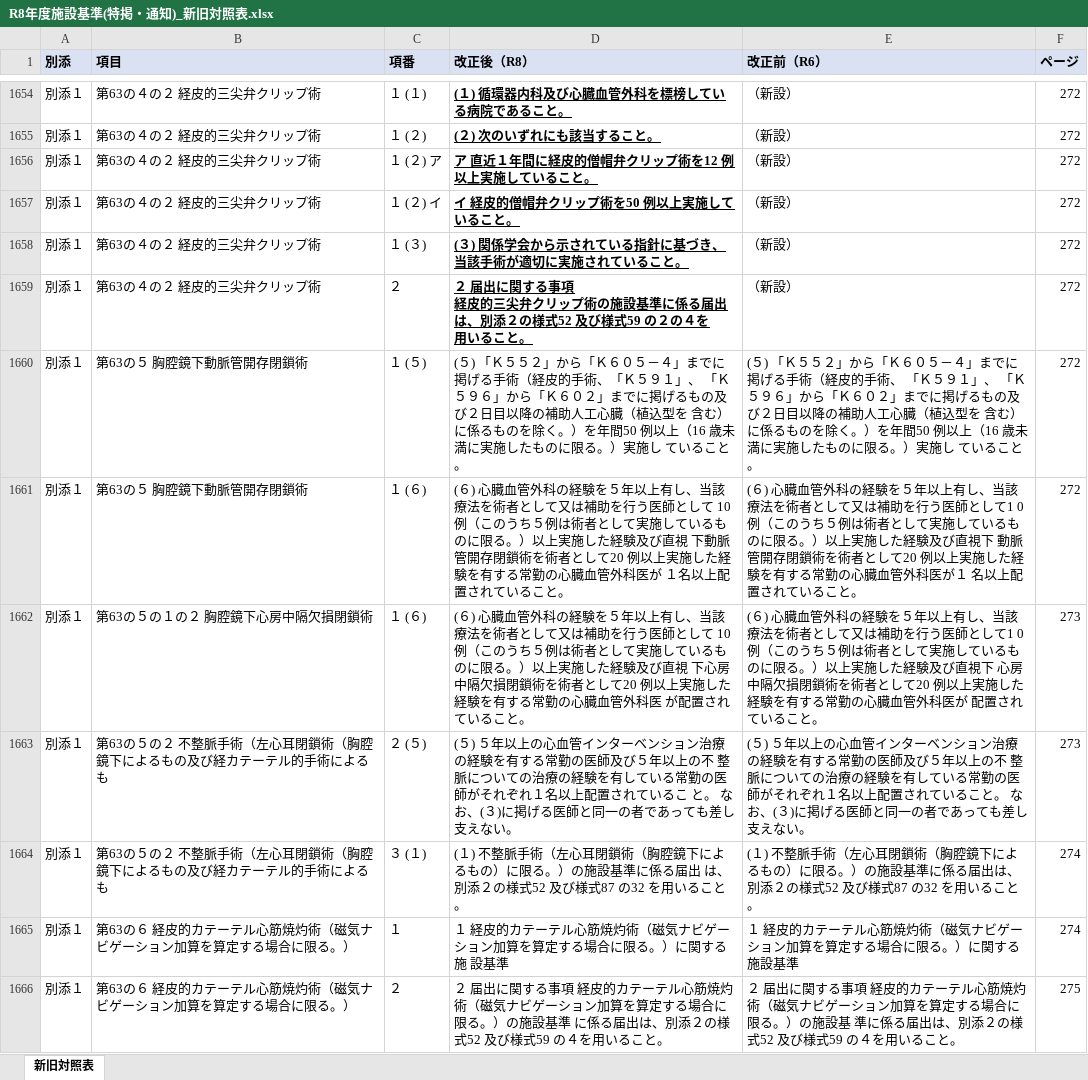
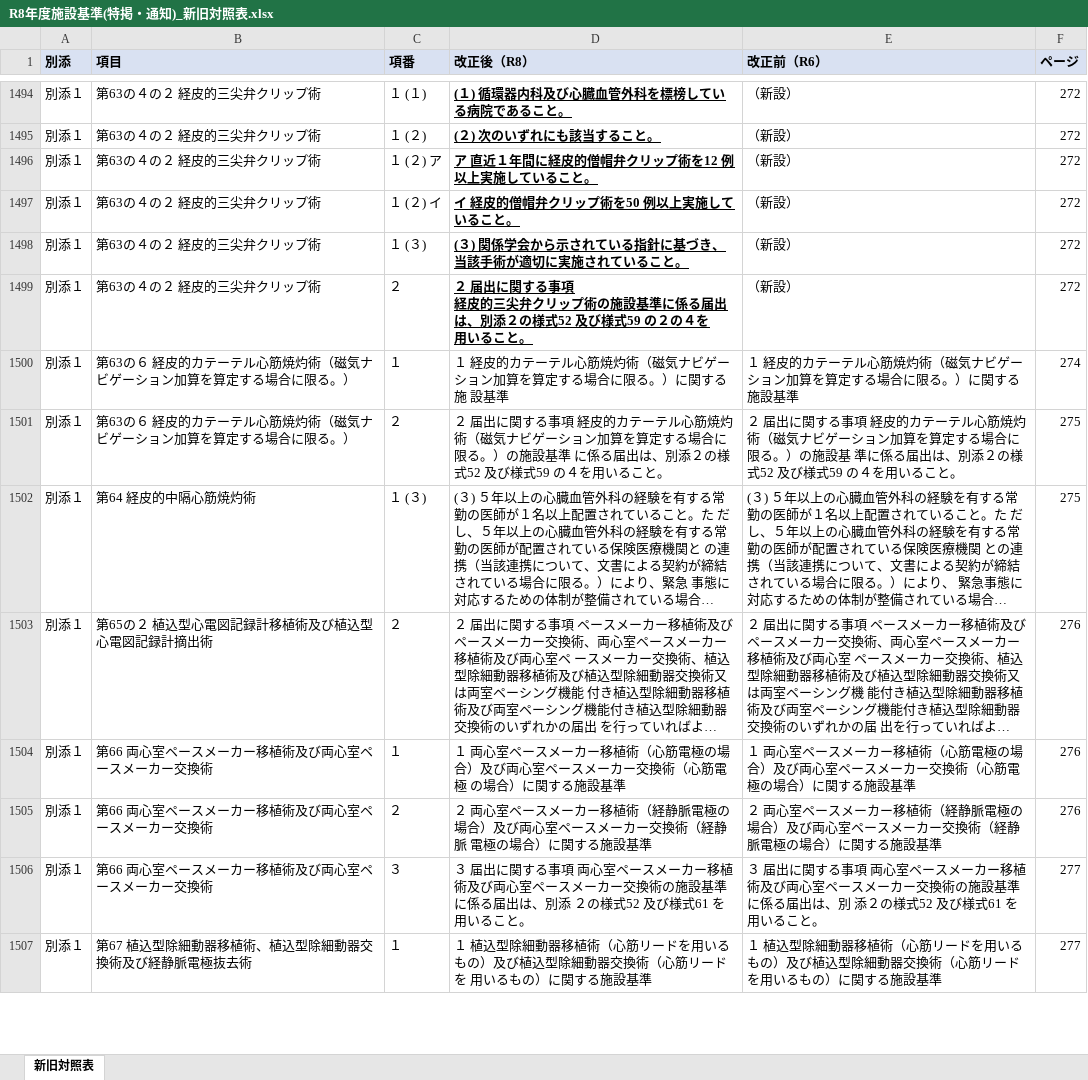
Before and after one commit to peirin1230-ship-it/R8.kaitei, an Excel workbook: 原文/output/R8年度施設基準(特掲・通知)_新旧対照表.xlsx, sheet 新旧対照表, drawn as a sheet; only a part is shown, gaps mark what is left out; the shorter side is filled out with more unchanged rows; long unchanged cells end in …; values as stored, in another font and other column widths than the file's, no borders; the diff covers the shown part only; the diff names each change by its address in the sheet, - before the commit and + after, or states it on an @@ line.

```diff
--- a/原文/output/R8年度施設基準(特掲・通知)_新旧対照表.xlsx (sheet 新旧対照表)
+++ b/原文/output/R8年度施設基準(特掲・通知)_新旧対照表.xlsx (sheet 新旧対照表)
-row 1660: 別添１ | 第63の５ 胸腔鏡下動脈管開存閉鎖術 | １ (５) | (５) 「Ｋ５５２」から「Ｋ６０５－４」までに掲げる手術（経皮的手術、「Ｋ５９１」、 「Ｋ５９６」から「Ｋ６０２」までに掲げるもの及び２日目以降の補助人工心臓（植込型を 含む）に係るものを除く。）を年間50 例以上（16 歳未満に実施したものに限る。）実施し ていること。 | (５) 「Ｋ５５２」から「Ｋ６０５－４」までに掲げる手術（経皮的手術、 「Ｋ５９１」、 「Ｋ５９６」から「Ｋ６０２」までに掲げるもの及び２日目以降の補助人工心臓（植込型を 含む）に係るものを除く。）を年間50 例以上（16 歳未満に実施したものに限る。）実施し ていること。 | 272
-row 1661: 別添１ | 第63の５ 胸腔鏡下動脈管開存閉鎖術 | １ (６) | (６) 心臓血管外科の経験を５年以上有し、当該療法を術者として又は補助を行う医師として 10 例（このうち５例は術者として実施しているものに限る。）以上実施した経験及び直視 下動脈管開存閉鎖術を術者として20 例以上実施した経験を有する常勤の心臓血管外科医が １名以上配置されていること。 | (６) 心臓血管外科の経験を５年以上有し、当該療法を術者として又は補助を行う医師として1 0 例（このうち５例は術者として実施しているものに限る。）以上実施した経験及び直視下 動脈管開存閉鎖術を術者として20 例以上実施した経験を有する常勤の心臓血管外科医が１ 名以上配置されていること。 | 272
-row 1662: 別添１ | 第63の５の１の２ 胸腔鏡下心房中隔欠損閉鎖術 | １ (６) | (６) 心臓血管外科の経験を５年以上有し、当該療法を術者として又は補助を行う医師として 10 例（このうち５例は術者として実施しているものに限る。）以上実施した経験及び直視 下心房中隔欠損閉鎖術を術者として20 例以上実施した経験を有する常勤の心臓血管外科医 が配置されていること。 | (６) 心臓血管外科の経験を５年以上有し、当該療法を術者として又は補助を行う医師として1 0 例（このうち５例は術者として実施しているものに限る。）以上実施した経験及び直視下 心房中隔欠損閉鎖術を術者として20 例以上実施した経験を有する常勤の心臓血管外科医が 配置されていること。 | 273
-row 1663: 別添１ | 第63の５の２ 不整脈手術（左心耳閉鎖術（胸腔鏡下によるもの及び経カテーテル的手術によるも | ２ (５) | (５) ５年以上の心血管インターベンション治療の経験を有する常勤の医師及び５年以上の不 整脈についての治療の経験を有している常勤の医師がそれぞれ１名以上配置されているこ と。 なお、(３)に掲げる医師と同一の者であっても差し支えない。 | (５) ５年以上の心血管インターベンション治療の経験を有する常勤の医師及び５年以上の不 整脈についての治療の経験を有している常勤の医師がそれぞれ１名以上配置されていること。 なお、(３)に掲げる医師と同一の者であっても差し支えない。 | 273
-row 1664: 別添１ | 第63の５の２ 不整脈手術（左心耳閉鎖術（胸腔鏡下によるもの及び経カテーテル的手術によるも | ３ (１) | (１) 不整脈手術（左心耳閉鎖術（胸腔鏡下によるもの）に限る。）の施設基準に係る届出 は、別添２の様式52 及び様式87 の32 を用いること。 | (１) 不整脈手術（左心耳閉鎖術（胸腔鏡下によるもの）に限る。）の施設基準に係る届出は、 別添２の様式52 及び様式87 の32 を用いること。 | 274
```
Also changed, not shown: 283 removed rows elsewhere in this sheet, 原文/output/R8年度施設基準(基本・通知)_新旧対照表.xlsx, 1 other file.
